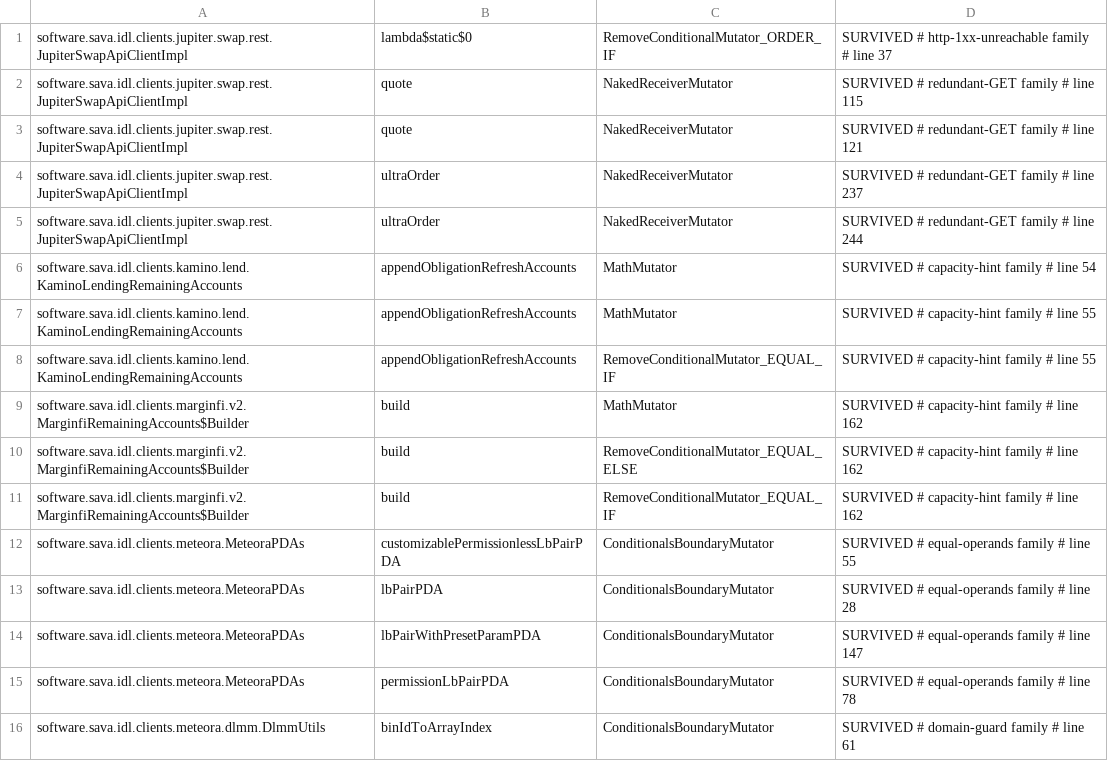
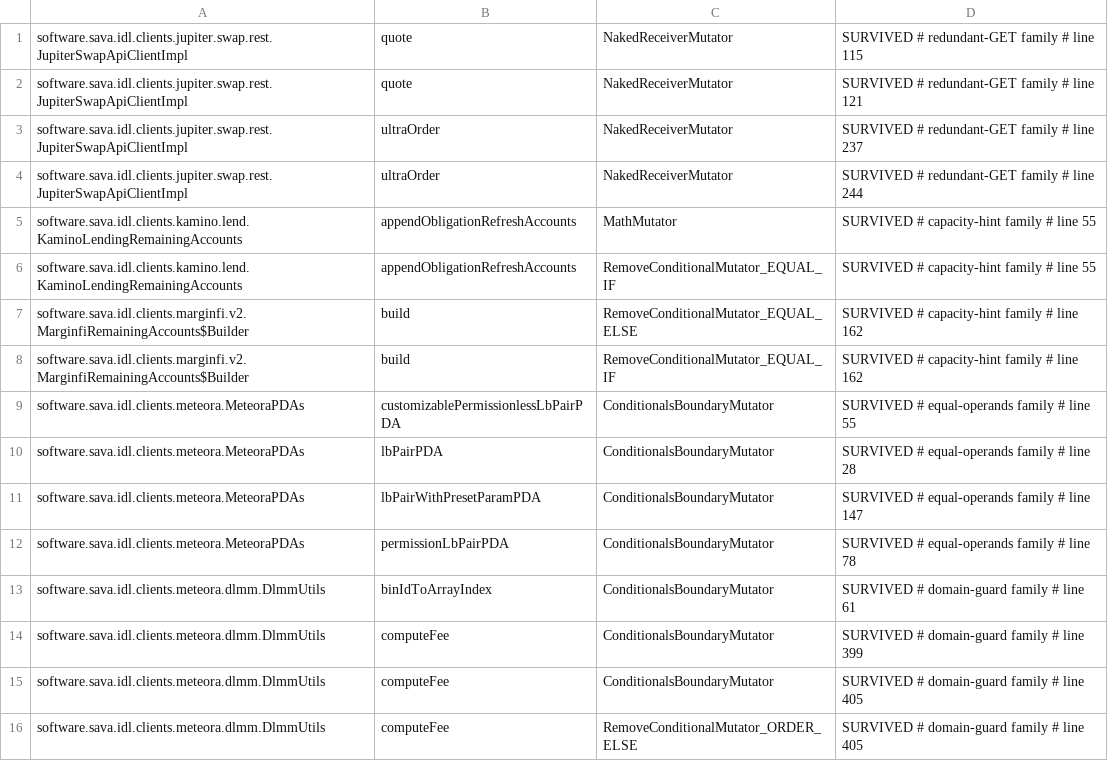
Before and after one commit to sava-software/idl-clients, a CSV file: idl-clients-bundle/config/pitest/clients-accepted.csv, drawn as a sheet; only a part is shown; the shorter side is filled out with more unchanged rows; the diff names each change by its address in the sheet, - before the commit and + after, or states it on an @@ line.

Commit message:
test(hardening): cover the inputs four accepted mutants survived on
Nothing changes for callers.

Four surviving mutants had been accepted as equivalent, and were not: an
ordinary input told each from the code. A transfer hook resolving three
extra accounts, a Kamino obligation with more borrows than deposits and a
Marginfi Token-2022 payload with no risk-engine group each made the mutated
capacity hint negative, where `new ArrayList<>` throws; and a 199 answered
to a request sent with `Expect: 100-continue` reached the Jupiter
swap-instructions handler as a final status, where the mutant returned the
body the handler rejects. Each now has a test, the test server closes the
connection after an interim status so a client can observe it, and the four
rows left the accepted baselines through pitestOrcaBaselinePrune and
pitestClientsBaselinePrune after two matching history-free previews each.
The remaining comments that called the 199 case unreachable are corrected.

```diff
--- a/idl-clients-bundle/config/pitest/clients-accepted.csv
+++ b/idl-clients-bundle/config/pitest/clients-accepted.csv
-row 1: software.sava.idl.clients.jupiter.swap.rest.JupiterSwapApiClientImpl | lambda$static$0 | RemoveConditionalMutator_ORDER_IF | SURVIVED # http-1xx-unreachable family # line 37
-row 6: software.sava.idl.clients.kamino.lend.KaminoLendingRemainingAccounts | appendObligationRefreshAccounts | MathMutator | SURVIVED # capacity-hint family # line 54
-row 9: software.sava.idl.clients.marginfi.v2.MarginfiRemainingAccounts$Builder | build | MathMutator | SURVIVED # capacity-hint family # line 162
```
Also changed, not shown: idl-clients-bundle/config/pitest/orca-accepted.csv, 6 other files.
